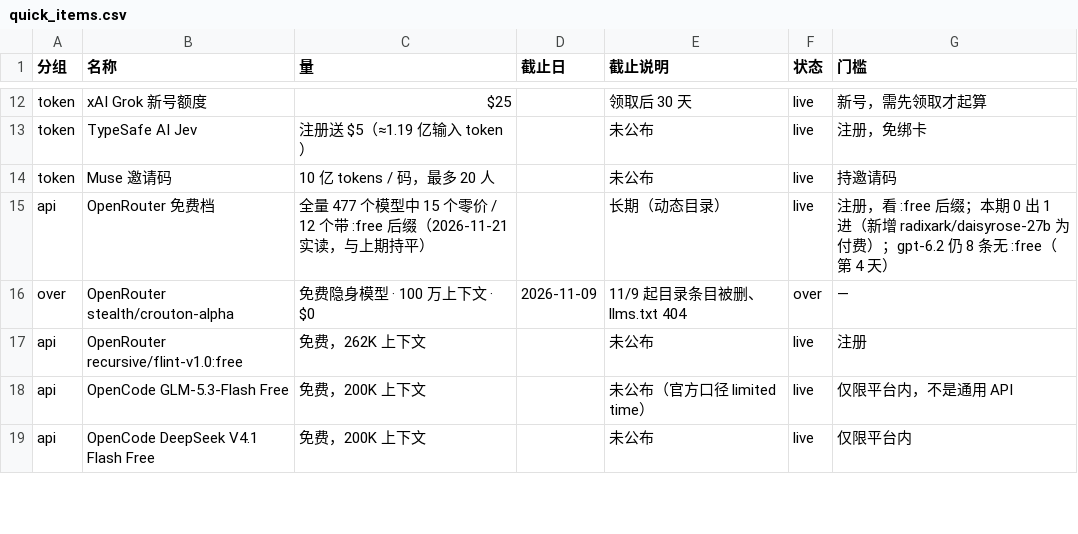
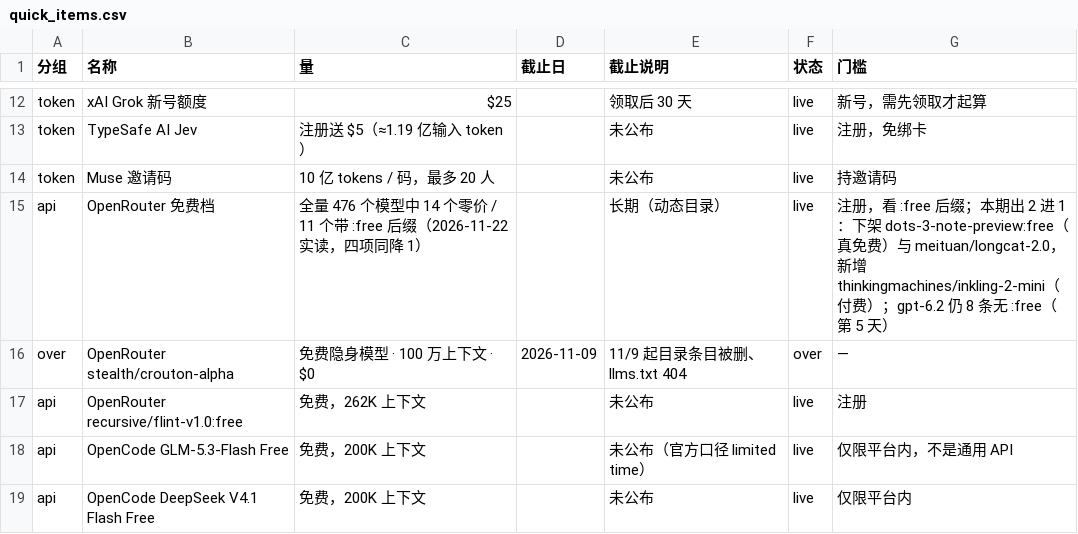
Before and after one commit to Lavie-purple/ai-free-content-digest, a CSV file: .workbuddy/data/quick_items.csv, drawn as a sheet; only a part is shown, gaps mark what is left out; the diff covers the shown part only.

```diff
--- a/.workbuddy/data/quick_items.csv
+++ b/.workbuddy/data/quick_items.csv
@@ -14,3 +14,3 @@ token,TypeSafe AI Jev,注册送 $5（≈1.19 亿输入 token）,,未公布,live,
 token,Muse 邀请码,10 亿 tokens / 码，最多 20 人,,未公布,live,持邀请码
-api,OpenRouter 免费档,全量 477 个模型中 15 个零价 / 12 个带 :free 后缀（2026-11-21 实读，与上期持平）,,长期（动态目录）,live,注册，看 :free 后缀；本期 0 出 1 进（新增 radixark/daisyrose-27b 为付费）；gpt-6.2 仍 8 条无 :free（第 4 天）
+api,OpenRouter 免费档,全量 476 个模型中 14 个零价 / 11 个带 :free 后缀（2026-11-22 实读，四项同降 1）,,长期（动态目录）,live,注册，看 :free 后缀；本期出 2 进 1：下架 dots-3-note-preview:free（真免费）与 meituan/longcat-2.0，新增 thinkingmachines/inkling-2-mini（付费）；gpt-6.2 仍 8 条无 :free（第 5 天）
 over,OpenRouter stealth/crouton-alpha,免费隐身模型 · 100 万上下文 · $0,2026-11-09,11/9 起目录条目被删、llms.txt 404,over,—
```
Also changed, not shown: 1 added row and 6 edited cells elsewhere in this file, .workbuddy/data/deadlines.csv, 23 other files.
